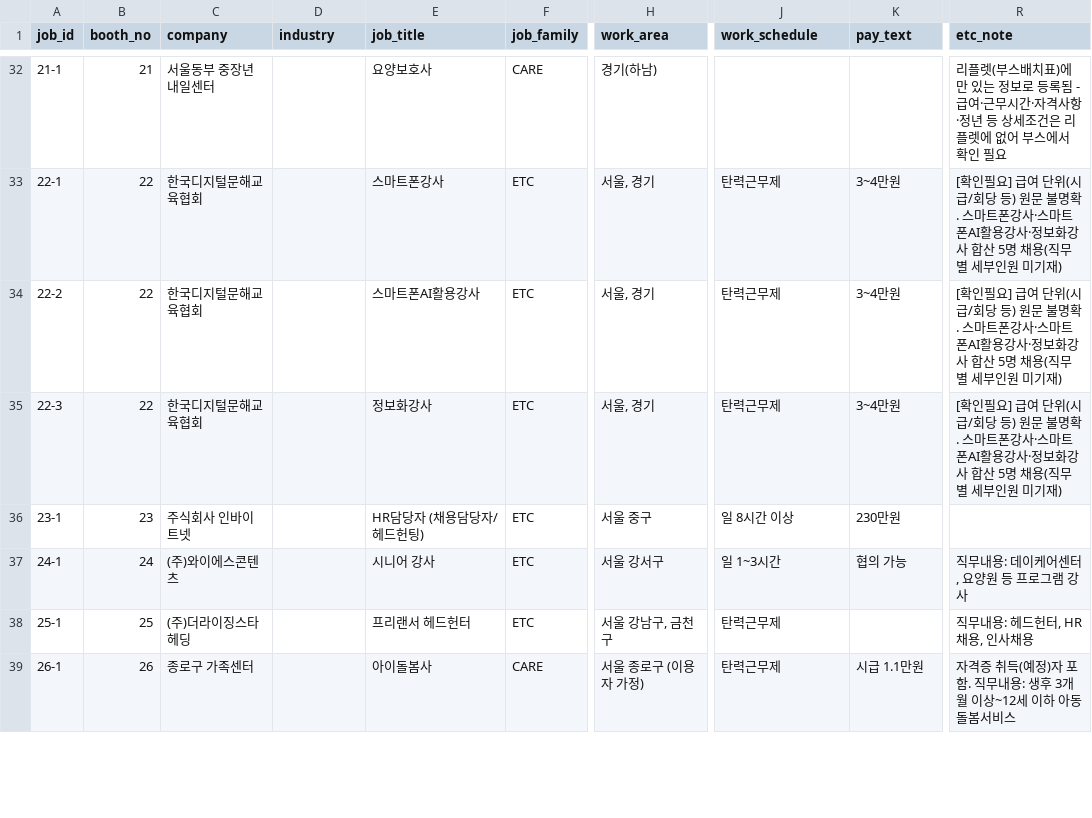
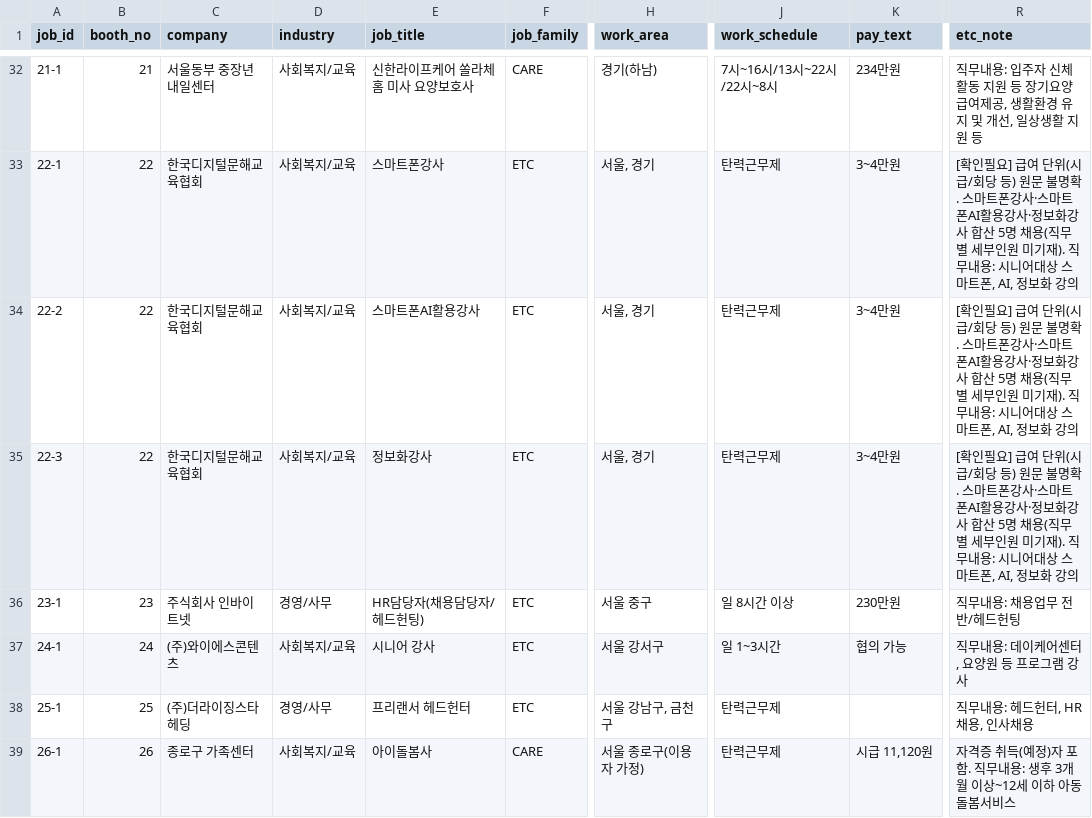
Before and after one commit to dan-gyeong/-, a CSV file: job-fair-matching-app/data/companies.csv, drawn as a sheet; only a part is shown, gaps mark what is left out; the diff covers the shown part only; the diff names each change by its address in the sheet, - before the commit and + after, or states it on an @@ line.

```diff
--- a/job-fair-matching-app/data/companies.csv
+++ b/job-fair-matching-app/data/companies.csv
-D32:D35 (industry): (empty)
+D32:D35 (industry): 사회복지/교육
-E32 (job_title): 요양보호사
+E32 (job_title): 신한라이프케어 쏠라체 홈 미사 요양보호사
-J32 (work_schedule): (empty)
+J32 (work_schedule): 7시~16시/13시~22시/22시~8시
-K32 (pay_text): (empty)
+K32 (pay_text): 234만원
-R32 (etc_note): 리플렛(부스배치표)에만 있는 정보로 등록됨 - 급여·근무시간·자격사항·정년 등 상세조건은 리플렛에 없어 부스에서 확인 필요
+R32 (etc_note): 직무내용: 입주자 신체활동 지원 등 장기요양급여제공, 생활환경 유지 및 개선, 일상생활 지원 등
-R33:R35 (etc_note): …미기재)
+R33:R35 (etc_note): …미기재). 직무내용: 시니어대상 스마트폰, AI, 정보화 강의
-D36 (industry): (empty)
+D36 (industry): 경영/사무
-E36 (job_title): HR담당자 (채용담당자/헤드헌팅)
+E36 (job_title): HR담당자(채용담당자/헤드헌팅)
-R36 (etc_note): (empty)
+R36 (etc_note): 직무내용: 채용업무 전반/헤드헌팅
-D37 (industry): (empty)
+D37 (industry): 사회복지/교육
-D38 (industry): (empty)
+D38 (industry): 경영/사무
-D39 (industry): (empty)
+D39 (industry): 사회복지/교육
-H39 (work_area): 서울 종로구 (이용자 가정)
+H39 (work_area): 서울 종로구(이용자 가정)
-K39 (pay_text): 시급 1.1만원
+K39 (pay_text): 시급 11,120원
```
Also changed, not shown: 1 added row and 165 edited cells elsewhere in this file, 3 other files.
